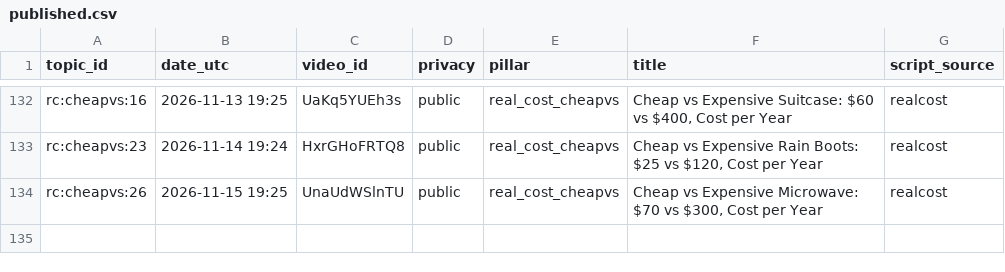
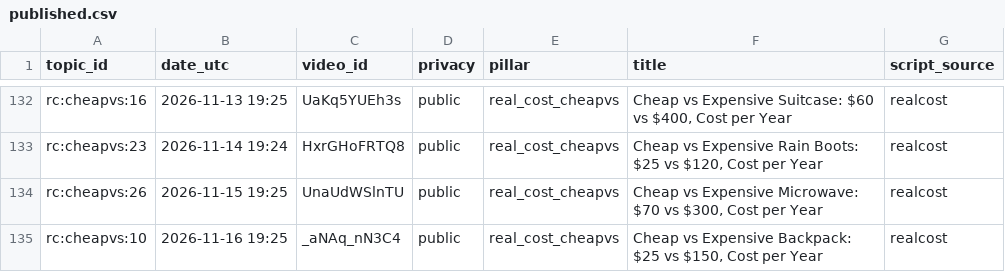
Before and after one commit to olgunkadirgulhan/debtlab-ai, a CSV file: youtube/published.csv, drawn as a sheet; only a part is shown, gaps mark what is left out.

```diff
--- a/youtube/published.csv
+++ b/youtube/published.csv
@@ -134 +134,2 @@ rc:cheapvs:23,2026-11-14 19:24,HxrGHoFRTQ8,public,real_cost_cheapvs,"Cheap vs Ex
 rc:cheapvs:26,2026-11-15 19:25,UnaUdWSlnTU,public,real_cost_cheapvs,"Cheap vs Expensive Microwave: $70 vs $300, Cost per Year",realcost
+rc:cheapvs:10,2026-11-16 19:25,_aNAq_nN3C4,public,real_cost_cheapvs,"Cheap vs Expensive Backpack: $25 vs $150, Cost per Year",realcost
```
Also changed, not shown: 1 other file.
